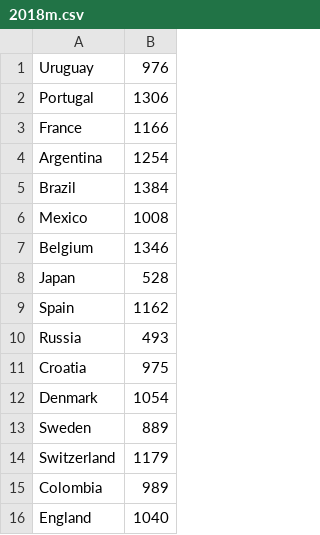
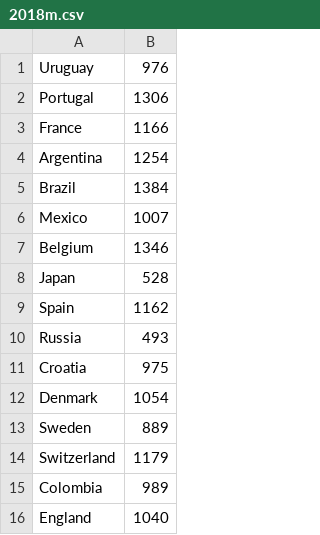
Before and after one commit to vlad2626/WorldCupSimulation, a CSV file: 2018m.csv, drawn as a sheet.

```diff
--- a/2018m.csv
+++ b/2018m.csv
@@ -5,3 +5,3 @@ Argentina,1254
 Brazil,1384
-Mexico,1008
+Mexico,1007
 Belgium,1346
```
Also changed, not shown: 1 other file.
